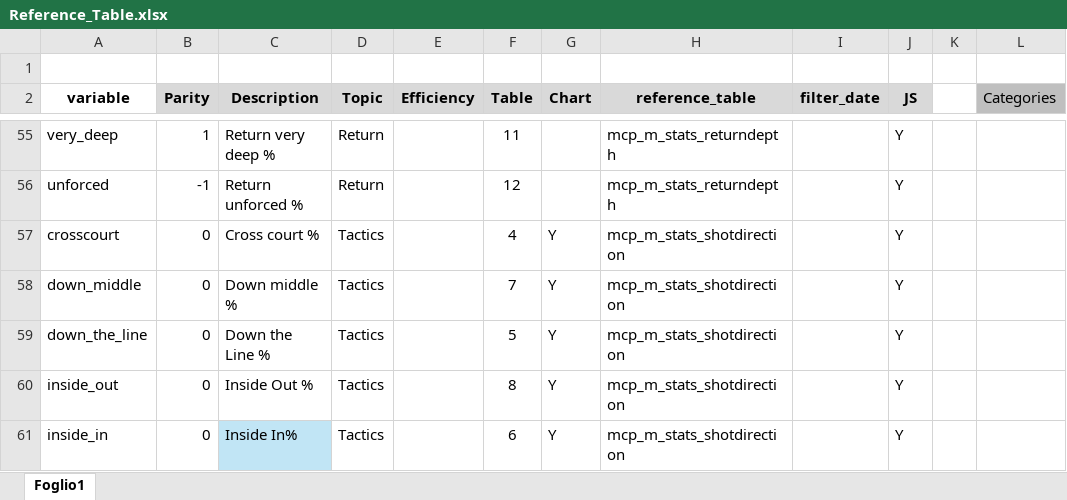
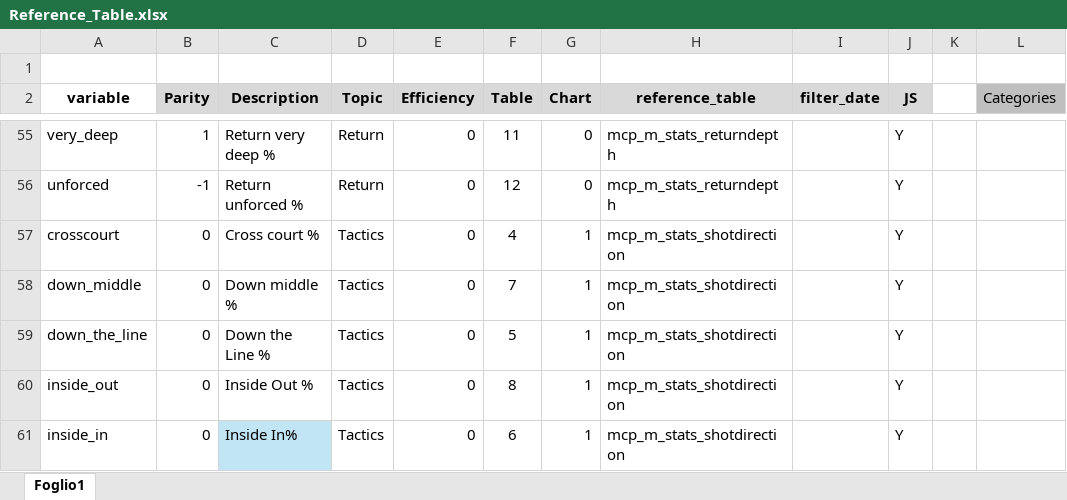
Before and after one commit to EdoardoCiato/TennisAnalyticsV3, an Excel workbook: Reference_Table.xlsx, sheet Foglio1, drawn as a sheet; only a part is shown, gaps mark what is left out; values as stored, in another font and other column widths than the file's, no borders; charts and pictures and table styles not drawn; the diff covers the shown part only; the diff names each change by its address in the sheet, - before the commit and + after, or states it on an @@ line.

```diff
--- a/Reference_Table.xlsx (sheet Foglio1)
+++ b/Reference_Table.xlsx (sheet Foglio1)
-E55:E61 (Efficiency): (empty)
+E55:E61 (Efficiency): 0
-G55:G56 (Chart): (empty)
+G55:G56 (Chart): 0
-G57:G61 (Chart): Y
+G57:G61 (Chart): 1
```
Also changed, not shown: 106 edited cells elsewhere in this sheet, 3 other files.
